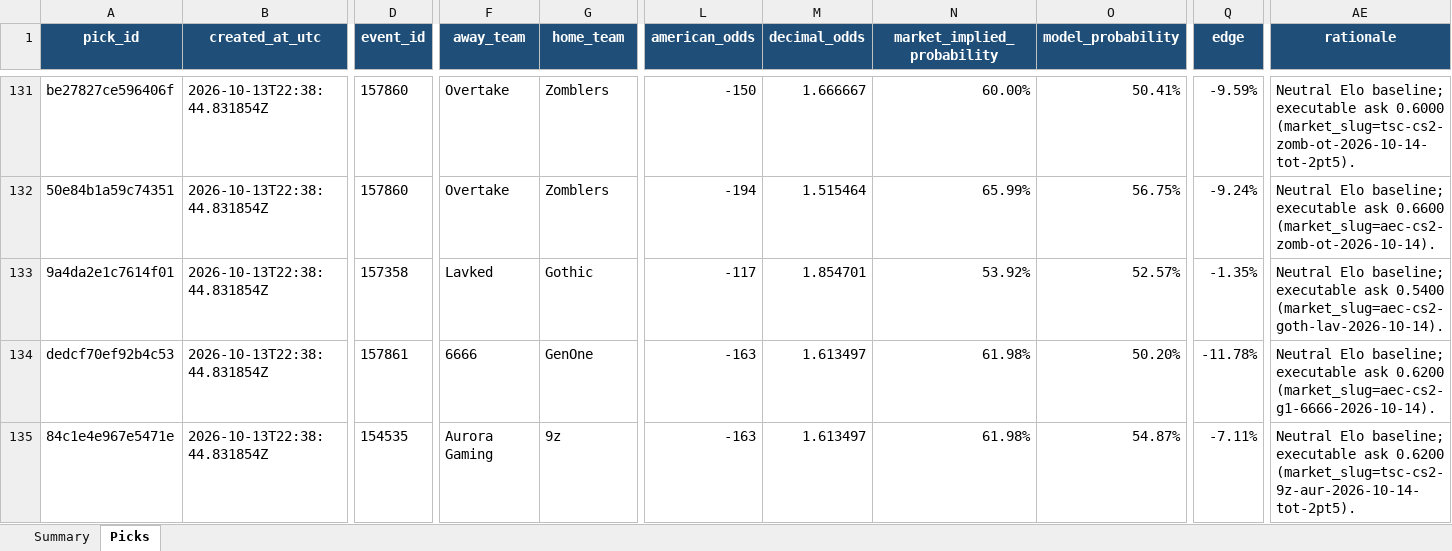
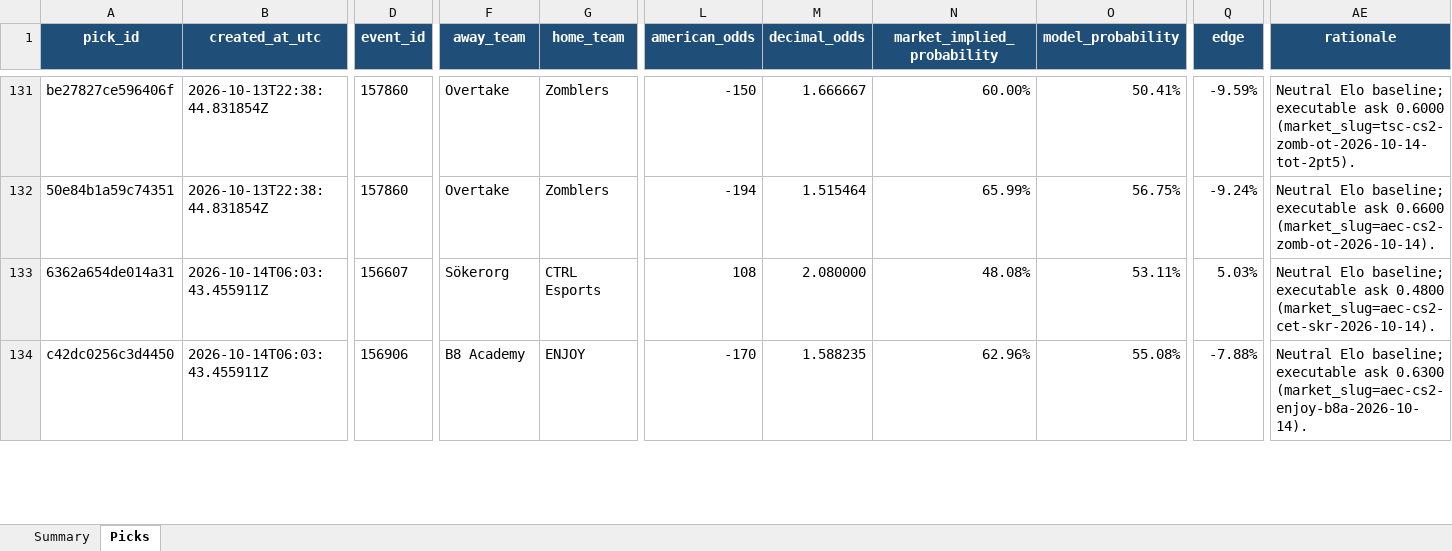
Before and after one commit to Vc9002/model-prediction, an Excel workbook: data/sports/cs2/gated.xlsx, sheet Picks, drawn as a sheet; only a part is shown, gaps mark what is left out; values as stored, in another font and other column widths than the file's, no borders; table styles not drawn; removed rows and columns are numbered as before the commit, all else as after; rows hold the shown columns only; the diff covers the shown part only; the diff names each change by its address in the sheet, - before the commit and + after, or states it on an @@ line.

```diff
--- a/data/sports/cs2/gated.xlsx (sheet Picks)
+++ b/data/sports/cs2/gated.xlsx (sheet Picks)
-A133 (pick_id): 9a4da2e1c7614f01
+A133 (pick_id): 6362a654de014a31
-B133:B134 (created_at_utc): 2026-10-13T22:38:44.831854Z
+B133:B134 (created_at_utc): 2026-10-14T06:03:43.455911Z
-D133 (event_id): 157358
+D133 (event_id): 156607
-F133 (away_team): Lavked
+F133 (away_team): Sökerorg
-G133 (home_team): Gothic
+G133 (home_team): CTRL Esports
-L133 (american_odds): -117
+L133 (american_odds): 108
-M133 (decimal_odds): 1.854701
+M133 (decimal_odds): 2.080000
-N133 (market_implied_probability): 53.92%
+N133 (market_implied_probability): 48.08%
-O133 (model_probability): 52.57%
+O133 (model_probability): 53.11%
-Q133 (edge): -1.35%
+Q133 (edge): 5.03%
-AE133 (rationale): …executable ask 0.5400 (market_slug=aec-cs2-goth-lav-2026-10-14).
+AE133 (rationale): …executable ask 0.4800 (market_slug=aec-cs2-cet-skr-2026-10-14).
-A134 (pick_id): dedcf70ef92b4c53
+A134 (pick_id): c42dc0256c3d4450
-D134 (event_id): 157861
+D134 (event_id): 156906
-F134 (away_team): 6666
+F134 (away_team): B8 Academy
-G134 (home_team): GenOne
+G134 (home_team): ENJOY
-L134 (american_odds): -163
+L134 (american_odds): -170
-M134 (decimal_odds): 1.613497
+M134 (decimal_odds): 1.588235
-N134 (market_implied_probability): 61.98%
+N134 (market_implied_probability): 62.96%
-O134 (model_probability): 50.20%
+O134 (model_probability): 55.08%
-Q134 (edge): -11.78%
+Q134 (edge): -7.88%
-AE134 (rationale): …executable ask 0.6200 (market_slug=aec-cs2-g1-6666-2026-10-14).
+AE134 (rationale): …executable ask 0.6300 (market_slug=aec-cs2-enjoy-b8a-2026-10-14).
-row 135: 84c1e4e967e5471e | 2026-10-13T22:38:44.831854Z | 154535 | Aurora Gaming | 9z | -163 | 1.613497 | 61.98% | 54.87% | -7.11% | Neutral Elo baseline; executable ask 0.6200 (market_slug=tsc-cs2-9z-aur-2026-10-14-tot-2pt5).
```
Also changed, not shown: 9 added rows, 2 removed rows and 194 edited cells elsewhere in this sheet, sheet Summary, data/sports/cs2/research.xlsx, data/sports/mlb/flat.xlsx, 27 other files.
